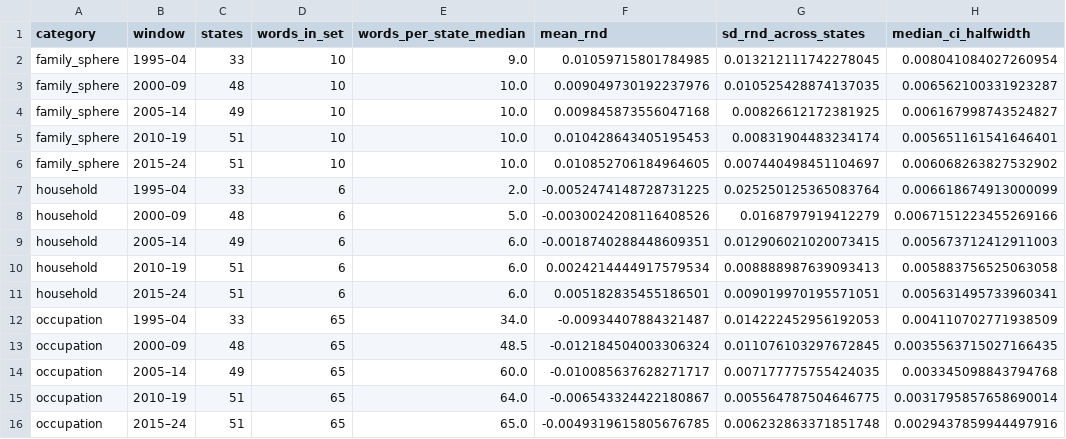
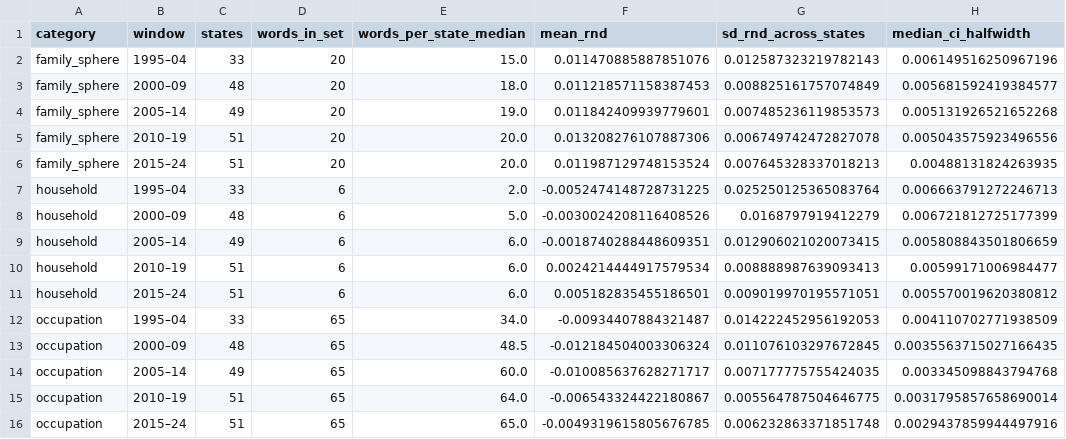
Before and after one commit to houx15/gender-occup-segregation, a CSV file: docs/us_3dlnews_report/tables/text_scores.csv, drawn as a sheet.

```diff
--- a/docs/us_3dlnews_report/tables/text_scores.csv
+++ b/docs/us_3dlnews_report/tables/text_scores.csv
@@ -1,12 +1,12 @@
 category,window,states,words_in_set,words_per_state_median,mean_rnd,sd_rnd_across_states,median_ci_halfwidth
-family_sphere,1995–04,33,10,9.0,0.01059715801784985,0.013212111742278045,0.008041084027260954
-family_sphere,2000–09,48,10,10.0,0.009049730192237976,0.010525428874137035,0.006562100331923287
-family_sphere,2005–14,49,10,10.0,0.009845873556047168,0.00826612172381925,0.006167998743524827
-family_sphere,2010–19,51,10,10.0,0.010428643405195453,0.00831904483234174,0.005651161541646401
-family_sphere,2015–24,51,10,10.0,0.010852706184964605,0.007440498451104697,0.006068263827532902
-household,1995–04,33,6,2.0,-0.0052474148728731225,0.025250125365083764,0.006618674913000099
-household,2000–09,48,6,5.0,-0.0030024208116408526,0.0168797919412279,0.0067151223455269166
-household,2005–14,49,6,6.0,-0.0018740288448609351,0.012906021020073415,0.005673712412911003
-household,2010–19,51,6,6.0,0.0024214444917579534,0.008888987639093413,0.005883756525063058
-household,2015–24,51,6,6.0,0.005182835455186501,0.009019970195571051,0.005631495733960341
+family_sphere,1995–04,33,20,15.0,0.011470885887851076,0.012587323219782143,0.006149516250967196
+family_sphere,2000–09,48,20,18.0,0.011218571158387453,0.008825161757074849,0.005681592419384577
+family_sphere,2005–14,49,20,19.0,0.011842409939779601,0.007485236119853573,0.005131926521652268
+family_sphere,2010–19,51,20,20.0,0.013208276107887306,0.006749742472827078,0.005043575923496556
+family_sphere,2015–24,51,20,20.0,0.011987129748153524,0.007645328337018213,0.00488131824263935
+household,1995–04,33,6,2.0,-0.0052474148728731225,0.025250125365083764,0.006663791272246713
+household,2000–09,48,6,5.0,-0.0030024208116408526,0.0168797919412279,0.006721812725177399
+household,2005–14,49,6,6.0,-0.0018740288448609351,0.012906021020073415,0.005808843501806659
+household,2010–19,51,6,6.0,0.0024214444917579534,0.008888987639093413,0.00599171006984477
+household,2015–24,51,6,6.0,0.005182835455186501,0.009019970195571051,0.005570019620380812
 occupation,1995–04,33,65,34.0,-0.00934407884321487,0.014222452956192053,0.004110702771938509
```
Also changed, not shown: docs/us_3dlnews_report/tables/word_coverage.csv, 25 other files.
